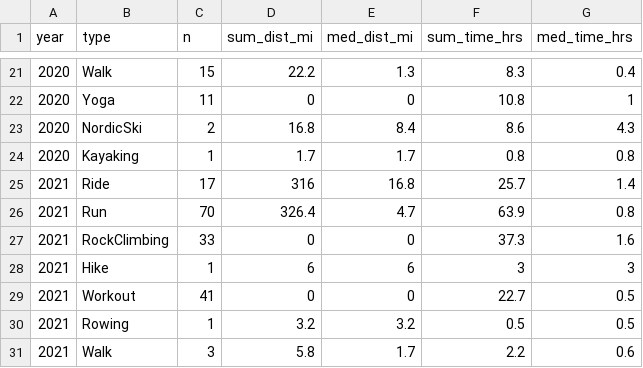
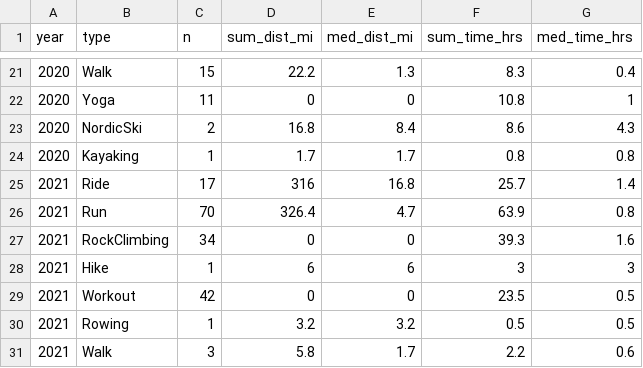
Before and after one commit to kelly-sovacool/strava, a CSV file: data/processed/summary.csv, drawn as a sheet; only a part is shown, gaps mark what is left out.

```diff
--- a/data/processed/summary.csv
+++ b/data/processed/summary.csv
@@ -26,5 +26,5 @@ year,type,n,sum_dist_mi,med_dist_mi,sum_time_hrs,med_time_hrs
 2021,Run,70,326.4,4.7,63.9,0.8
-2021,RockClimbing,33,0,0,37.3,1.6
+2021,RockClimbing,34,0,0,39.3,1.6
 2021,Hike,1,6,6,3,3
-2021,Workout,41,0,0,22.7,0.5
+2021,Workout,42,0,0,23.5,0.5
 2021,Rowing,1,3.2,3.2,0.5,0.5
```
Also changed, not shown: data/raw/activities.csv, 24 other files.
